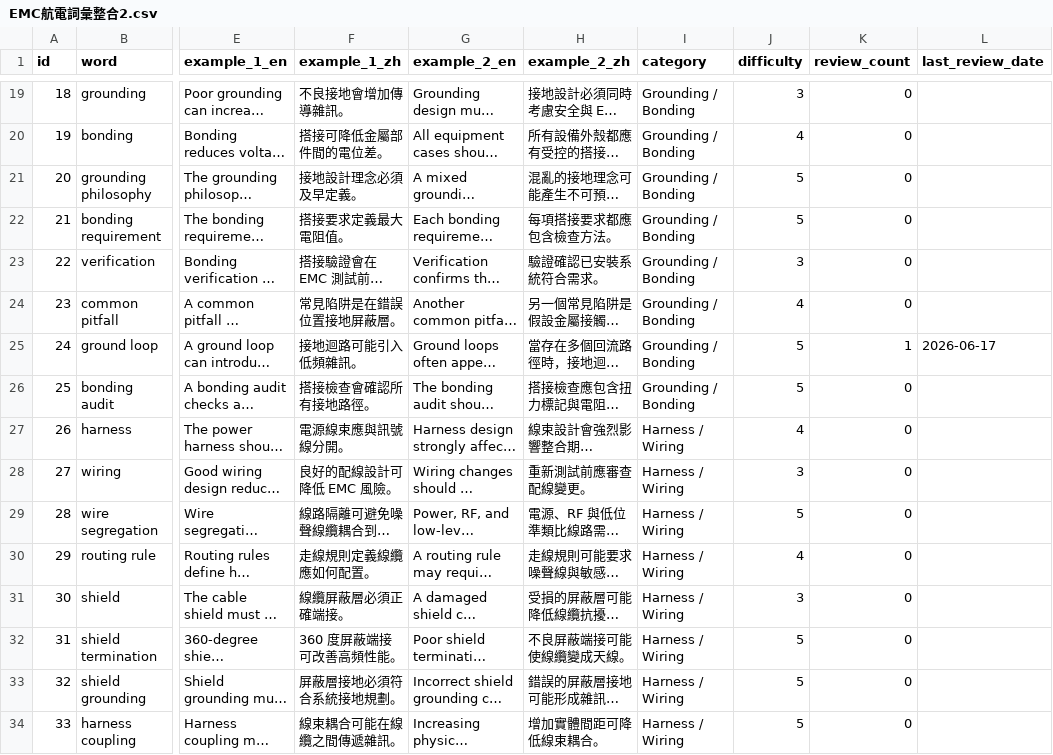
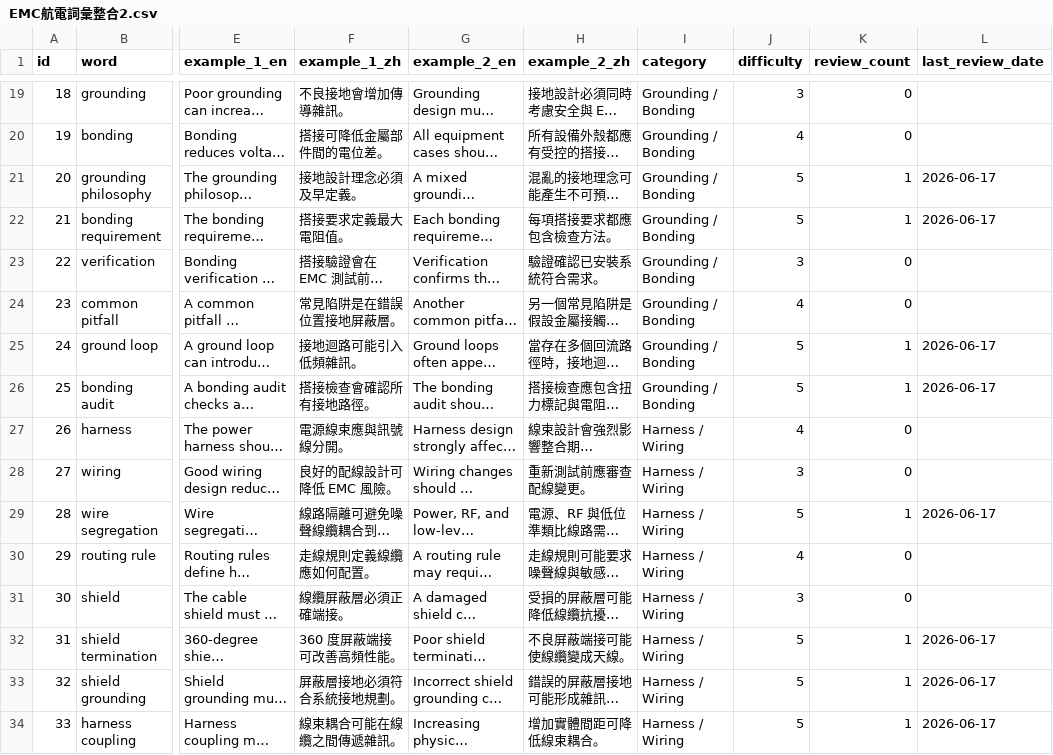
Before and after one commit to Aix-Xquall/EVD_Vocabulary, a CSV file: EMC航電詞彙整合2.csv, drawn as a sheet; only a part is shown, gaps mark what is left out; long unchanged cells end in …; the diff covers the shown part only; the diff names each change by its address in the sheet, - before the commit and + after, or states it on an @@ line.

```diff
--- a/EMC航電詞彙整合2.csv
+++ b/EMC航電詞彙整合2.csv
-K21:K22 (review_count): 0
+K21:K22 (review_count): 1
-L21:L22 (last_review_date): (empty)
+L21:L22 (last_review_date): 2026-06-17
-K26 (review_count): 0
+K26 (review_count): 1
-L26 (last_review_date): (empty)
+L26 (last_review_date): 2026-06-17
-K29 (review_count): 0
+K29 (review_count): 1
-L29 (last_review_date): (empty)
+L29 (last_review_date): 2026-06-17
-K32:K34 (review_count): 0
+K32:K34 (review_count): 1
-L32:L34 (last_review_date): (empty)
+L32:L34 (last_review_date): 2026-06-17
```
Also changed, not shown: 22 edited cells elsewhere in this file, EMC航電詞彙整合1.csv, 24 other files.
